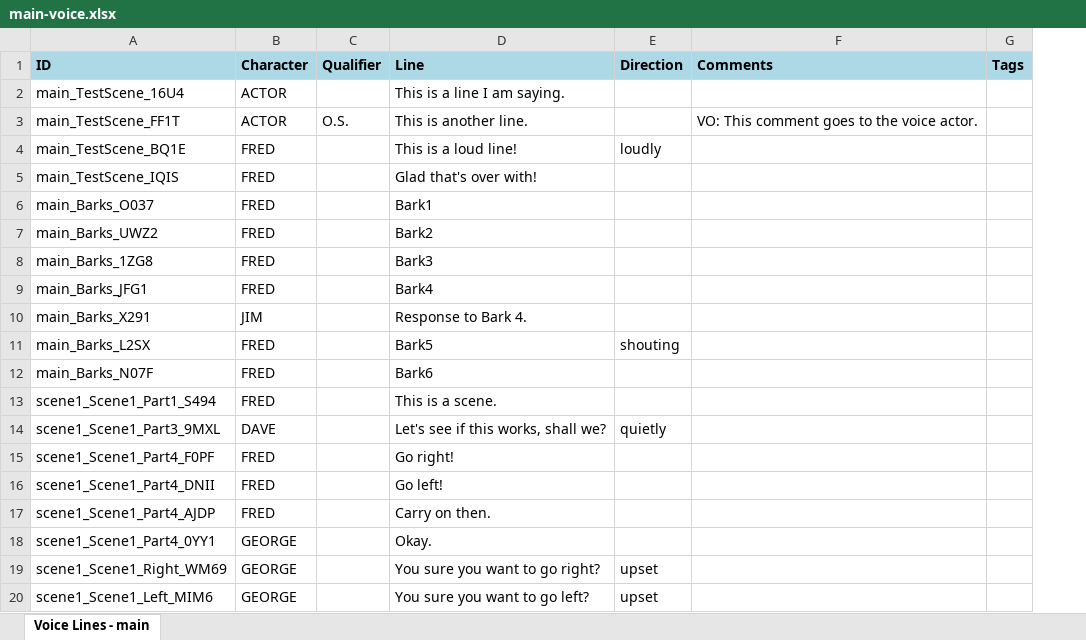
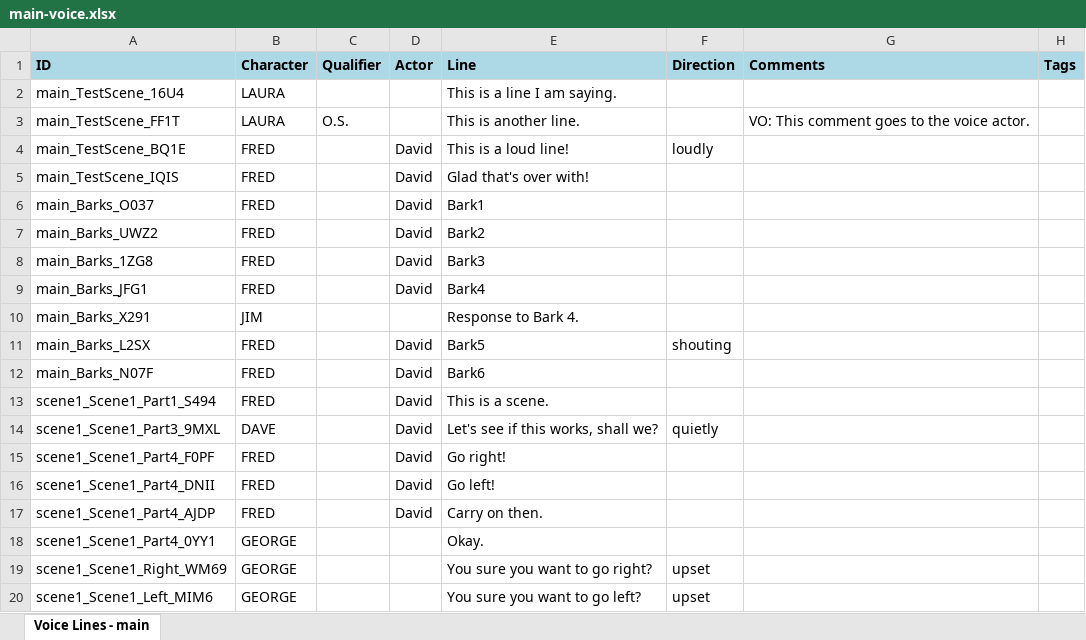
Before and after one commit to wildwinter/dink, an Excel workbook: examples/main-voice.xlsx, sheet Voice Lines - main, drawn as a sheet; values as stored, in another font and other column widths than the file's, no borders; table styles not drawn; the diff names each change by its address in the sheet, - before the commit and + after, or states it on an @@ line.

Commit message:
Add support for actor checking.

```diff
--- a/examples/main-voice.xlsx (sheet Voice Lines - main)
+++ b/examples/main-voice.xlsx (sheet Voice Lines - main)
+column D (Actor), rows 4-17: David | David | David | David | David | David |  | David | David | David | David | David | David | David
-B2:B3 (Character): ACTOR
+B2:B3 (Character): LAURA
```
Also changed, not shown: examples/main-strings.xlsx, 11 other files.
